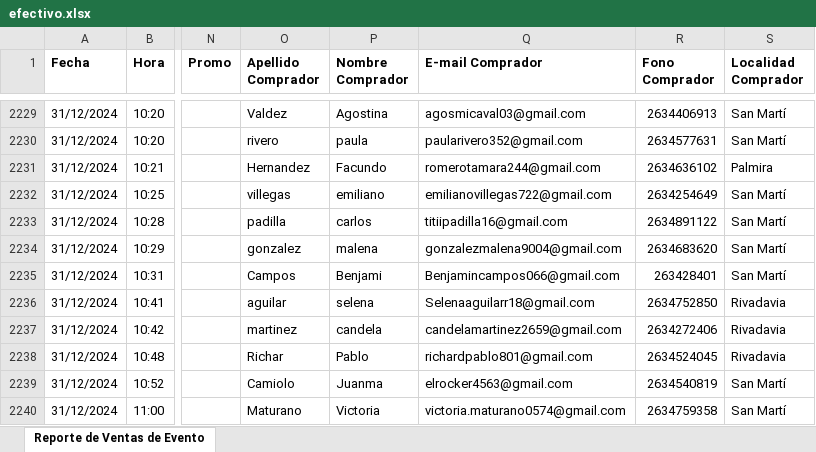
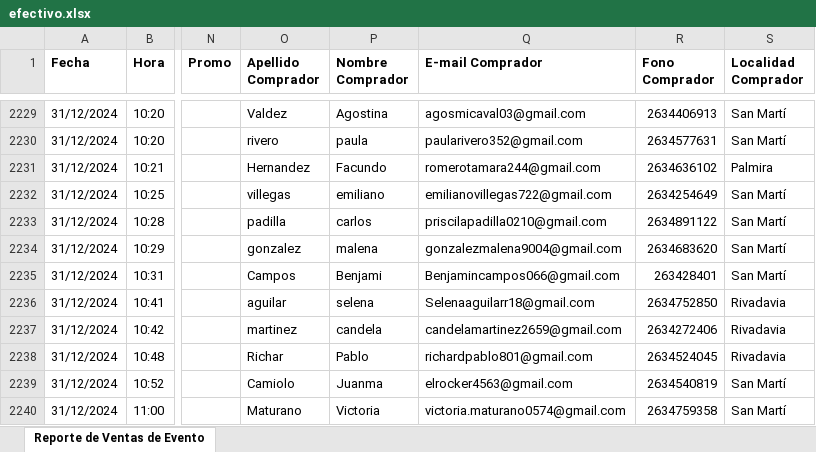
Before and after one commit to Cinerama32/canjes, an Excel workbook: public/efectivo.xlsx, sheet Reporte de Ventas de Evento, drawn as a sheet; only a part is shown, gaps mark what is left out; values as stored, in another font and other column widths than the file's, no borders; the diff covers the shown part only; the diff names each change by its address in the sheet, - before the commit and + after, or states it on an @@ line.

```diff
--- a/public/efectivo.xlsx (sheet Reporte de Ventas de Evento)
+++ b/public/efectivo.xlsx (sheet Reporte de Ventas de Evento)
-Q2233 (E-mail Comprador): titiipadilla16@gmail.com
+Q2233 (E-mail Comprador): priscilapadilla0210@gmail.com
```
Also changed, not shown: 92 added rows elsewhere in this sheet, public/web.xlsx.
